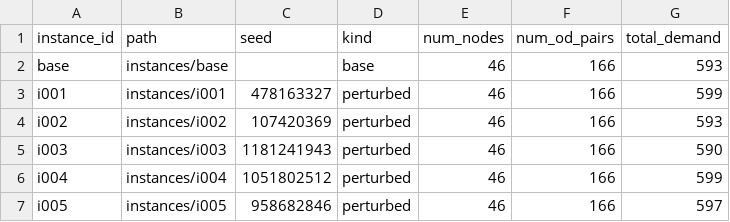
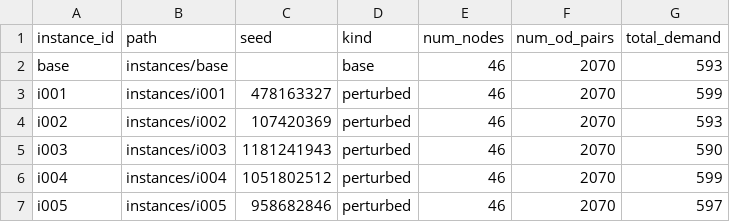
Before and after one commit to vitor0p9f/Transporte-UNIVASF-Form, a CSV file: instances/index.csv, drawn as a sheet.

Commit message:
feat(data): complete demand matrices with zero-fill, drop diagonal
Expand all demand files from 166 sparse OD pairs to the full 2070
off-diagonal pairs (46x45), filling missing pairs with zeros.
Rename demand_sparse.csv to demand.csv and update num_od_pairs
in index.csv and meta.json files.

```diff
--- a/instances/index.csv
+++ b/instances/index.csv
@@ -1,7 +1,7 @@
 instance_id,path,seed,kind,num_nodes,num_od_pairs,total_demand
-base,instances/base,,base,46,166,593
-i001,instances/i001,478163327,perturbed,46,166,599
-i002,instances/i002,107420369,perturbed,46,166,593
-i003,instances/i003,1181241943,perturbed,46,166,590
-i004,instances/i004,1051802512,perturbed,46,166,599
-i005,instances/i005,958682846,perturbed,46,166,597
+base,instances/base,,base,46,2070,593
+i001,instances/i001,478163327,perturbed,46,2070,599
+i002,instances/i002,107420369,perturbed,46,2070,593
+i003,instances/i003,1181241943,perturbed,46,2070,590
+i004,instances/i004,1051802512,perturbed,46,2070,599
+i005,instances/i005,958682846,perturbed,46,2070,597
```
Also changed, not shown: 14 other files.
